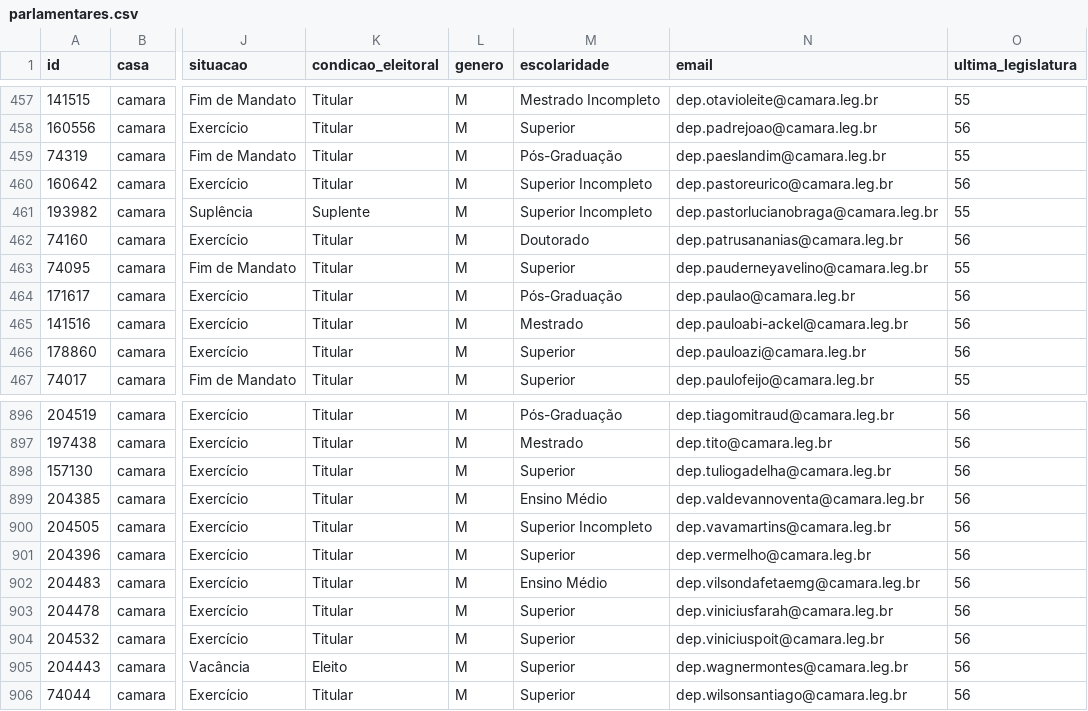
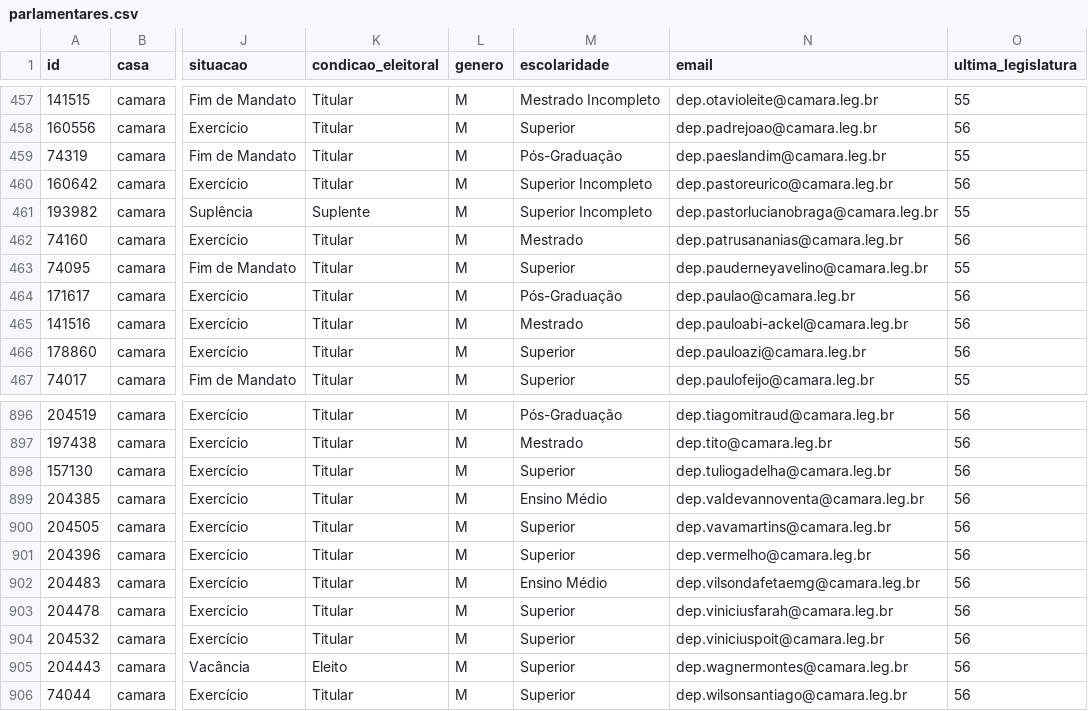
Before and after one commit to parlametria/perfil-parlamentar-dados, a CSV file: crawler/raw_data/parlamentares.csv, drawn as a sheet; only a part is shown, gaps mark what is left out; the diff names each change by its address in the sheet, - before the commit and + after, or states it on an @@ line.

```diff
--- a/crawler/raw_data/parlamentares.csv
+++ b/crawler/raw_data/parlamentares.csv
-M462 (escolaridade): Doutorado
+M462 (escolaridade): Mestrado
-M900 (escolaridade): Superior Incompleto
+M900 (escolaridade): Superior
```
Also changed, not shown: bd/data/proposicoes.csv, crawler/raw_data/tabela_votacoes.csv, 1 other file.
